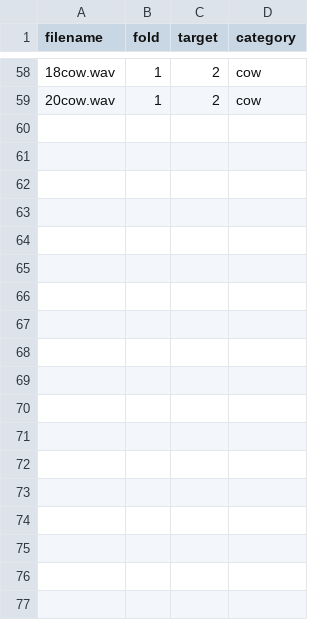
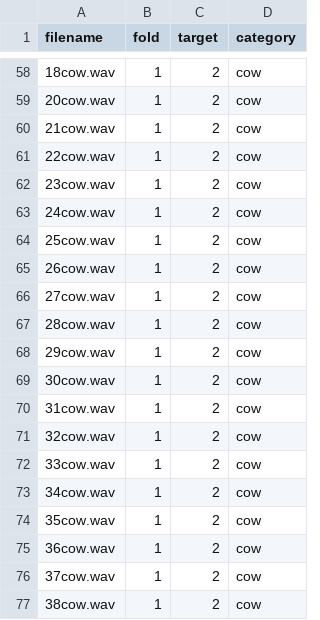
Before and after one commit to Boden448/Sound, a CSV file: meta/duck.csv, drawn as a sheet; only a part is shown, gaps mark what is left out.

Commit message:
Update duck.csv

```diff
--- a/meta/duck.csv
+++ b/meta/duck.csv
@@ -59 +59,19 @@ filename,fold,target,category
 20cow.wav,1,2,cow
+21cow.wav,1,2,cow
+22cow.wav,1,2,cow
+23cow.wav,1,2,cow
+24cow.wav,1,2,cow
+25cow.wav,1,2,cow
+26cow.wav,1,2,cow
+27cow.wav,1,2,cow
+28cow.wav,1,2,cow
+29cow.wav,1,2,cow
+30cow.wav,1,2,cow
+31cow.wav,1,2,cow
+32cow.wav,1,2,cow
+33cow.wav,1,2,cow
+34cow.wav,1,2,cow
+35cow.wav,1,2,cow
+36cow.wav,1,2,cow
+37cow.wav,1,2,cow
+38cow.wav,1,2,cow
```
